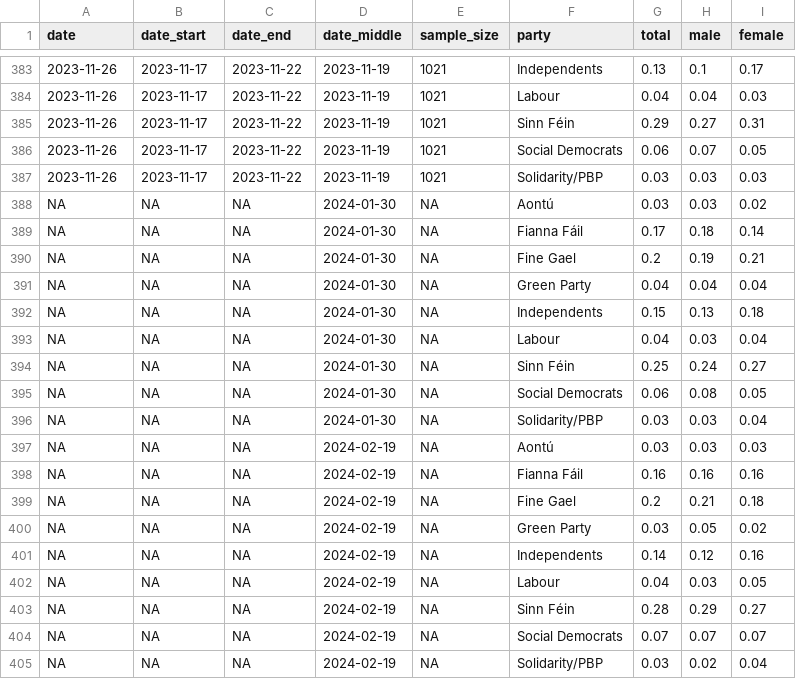
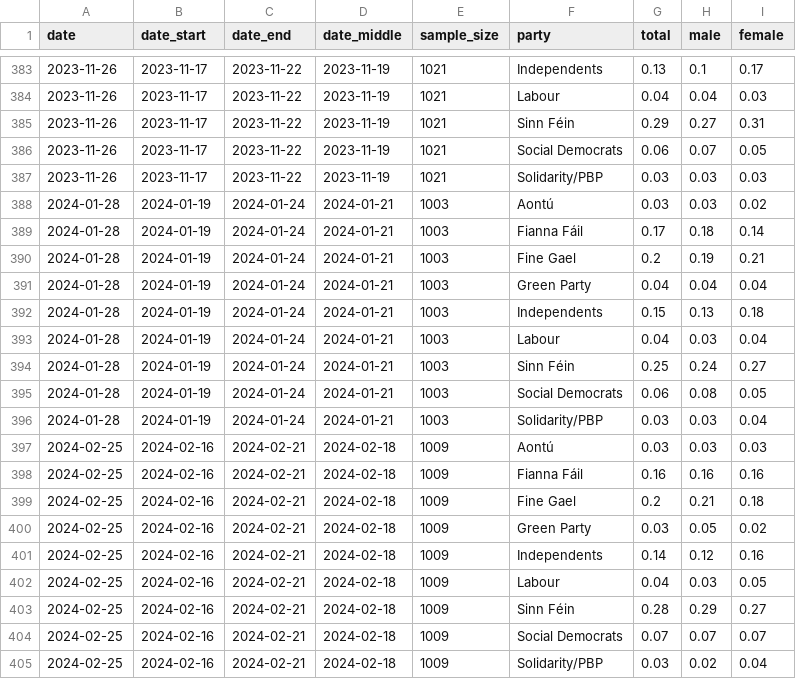
Before and after one commit to Irish-Dem-Polling/datasets, a CSV file: vote-intention/data_redc_firstpref_prop.csv, drawn as a sheet; only a part is shown, gaps mark what is left out; the diff names each change by its address in the sheet, - before the commit and + after, or states it on an @@ line.

Commit message:
Update data

```diff
--- a/vote-intention/data_redc_firstpref_prop.csv
+++ b/vote-intention/data_redc_firstpref_prop.csv
-A388:A396 (date): NA
+A388:A396 (date): 2024-01-28
-B388:B396 (date_start): NA
+B388:B396 (date_start): 2024-01-19
-C388:C396 (date_end): NA
+C388:C396 (date_end): 2024-01-24
-D388:D396 (date_middle): 2024-01-30
+D388:D396 (date_middle): 2024-01-21
-E388:E396 (sample_size): NA
+E388:E396 (sample_size): 1003
-A397:A405 (date): NA
+A397:A405 (date): 2024-02-25
-B397:B405 (date_start): NA
+B397:B405 (date_start): 2024-02-16
-C397:C405 (date_end): NA
+C397:C405 (date_end): 2024-02-21
-D397:D405 (date_middle): 2024-02-19
+D397:D405 (date_middle): 2024-02-18
-E397:E405 (sample_size): NA
+E397:E405 (sample_size): 1009
```
Also changed, not shown: 8 other files.
